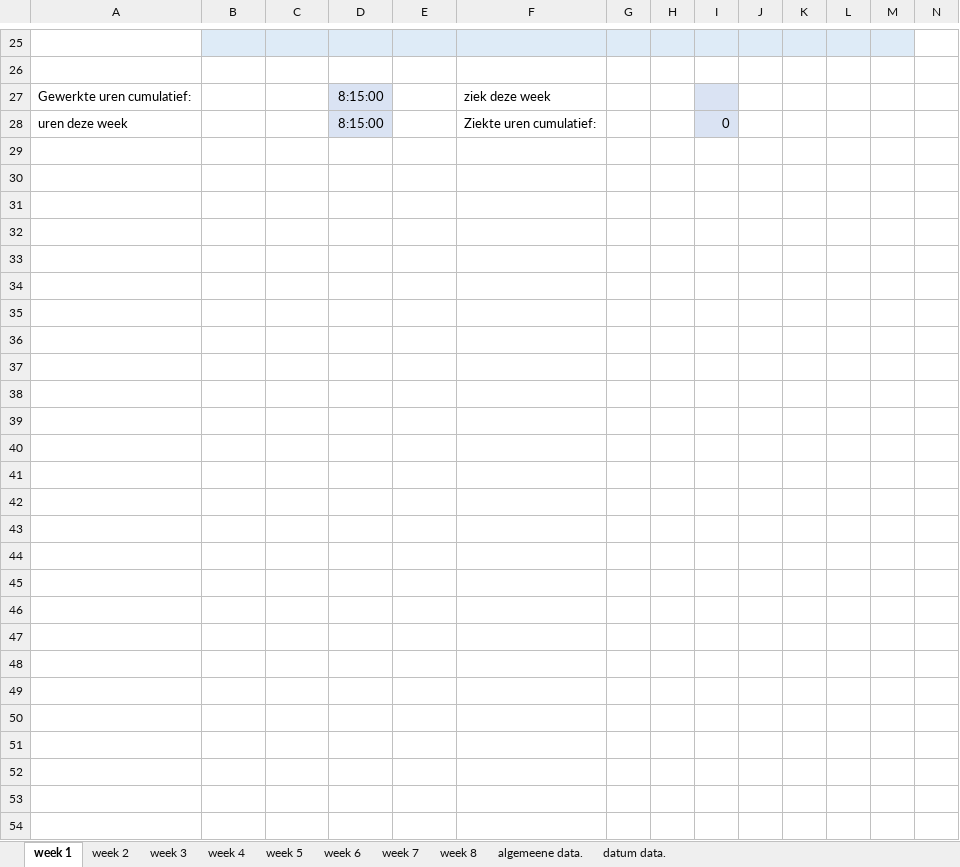
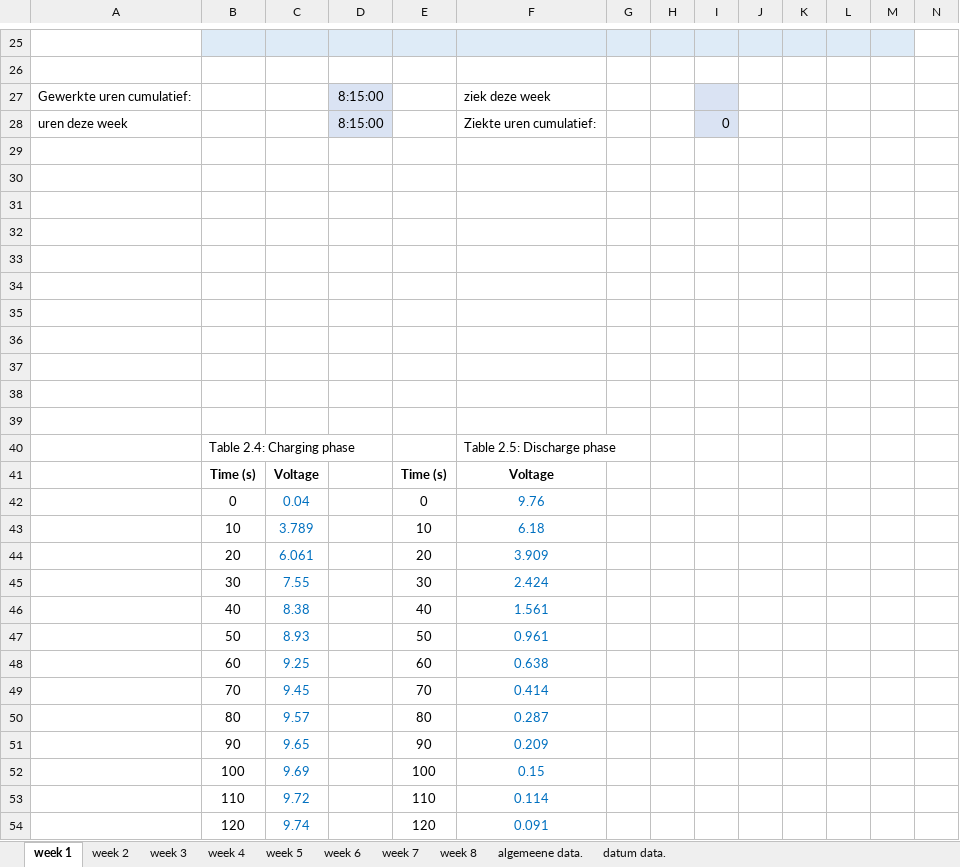
Before and after one commit to Perijn2/Project-digitale-besturing, an Excel workbook: Documentatie/Urenverantwoording/Dirk/Urenverantwoording.xlsx, sheet week 1, drawn as a sheet; only a part is shown, gaps mark what is left out; values as stored, in another font and other column widths than the file's, no borders; charts and pictures not drawn; rows hold the shown columns only; the diff names each change by its address in the sheet, - before the commit and + after, or states it on an @@ line.

Commit message:
Update Urenverantwoording.xlsx

```diff
--- a/Documentatie/Urenverantwoording/Dirk/Urenverantwoording.xlsx (sheet week 1)
+++ b/Documentatie/Urenverantwoording/Dirk/Urenverantwoording.xlsx (sheet week 1)
+row 29: (empty)
+row 30: (empty)
+row 31: (empty)
+row 32: (empty)
+row 33: (empty)
+row 34: (empty)
+row 35: (empty)
+row 36: (empty)
+row 37: (empty)
+row 38: (empty)
+row 39: (empty)
+row 40:  | Table 2.4: Charging phase |  |  |  | Table 2.5: Discharge phase
+row 41:  | Time (s) | Voltage |  | Time (s) | Voltage
+row 42:  | 0 | 0.04 |  | 0 | 9.76
+row 43:  | 10 | 3.789 |  | 10 | 6.18
+row 44:  | 20 | 6.061 |  | 20 | 3.909
+row 45:  | 30 | 7.55 |  | 30 | 2.424
+row 46:  | 40 | 8.38 |  | 40 | 1.561
+row 47:  | 50 | 8.93 |  | 50 | 0.961
+row 48:  | 60 | 9.25 |  | 60 | 0.638
+row 49:  | 70 | 9.45 |  | 70 | 0.414
+row 50:  | 80 | 9.57 |  | 80 | 0.287
+row 51:  | 90 | 9.65 |  | 90 | 0.209
+row 52:  | 100 | 9.69 |  | 100 | 0.15
+row 53:  | 110 | 9.72 |  | 110 | 0.114
+row 54:  | 120 | 9.74 |  | 120 | 0.091
```
Also changed, not shown: charts or pictures.
